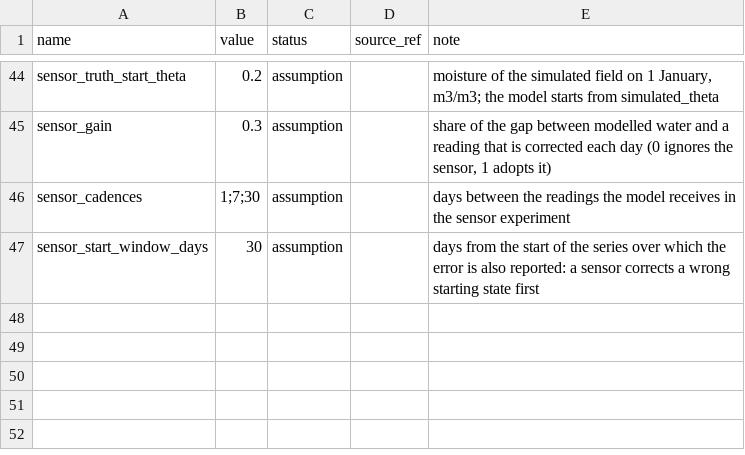
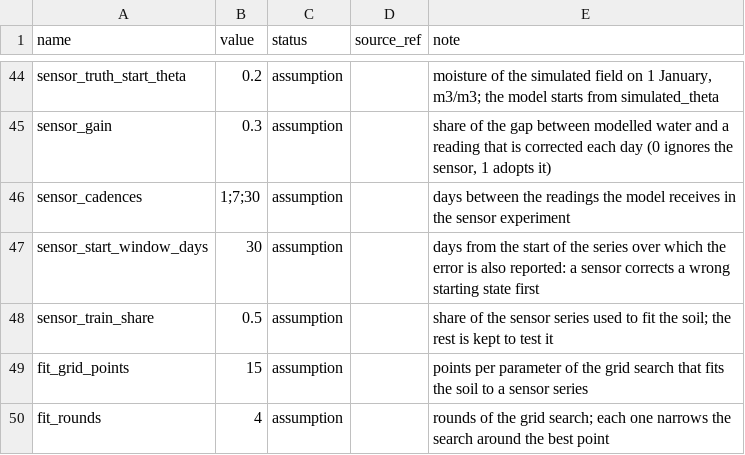
Before and after one commit to NicoEugui/XmartAgro-analysis, a CSV file: src/xmart_analysis/data/model_constants.csv, drawn as a sheet; only a part is shown, gaps mark what is left out.

Commit message:
feat: Enhance sensor series and soil fitting functionality
- Updated `truth` function in `sensor_series.py` to accept a time window for moisture simulation.
- Introduced `observe` function to simulate sensor readings with noise and bias.
- Added `soil_fit.py` to implement soil parameter fitting based on sensor readings, including RMSE calculation and grid search for optimal parameters.
- Expanded `experiments.py` to include new tables for sensor windows and recalibration results.
- Implemented validation plots for rain decision and sensor recalibration in `validation.py`.
- Enhanced sensor assimilation tests to cover new functionalities and ensure accuracy in soil fitting and sensor impact assessment.

```diff
--- a/src/xmart_analysis/data/model_constants.csv
+++ b/src/xmart_analysis/data/model_constants.csv
@@ -47 +47,4 @@ sensor_cadences,1;7;30,assumption,,days between the readings the model receives
 sensor_start_window_days,30,assumption,,days from the start of the series over which the error is also reported: a sensor corrects a wrong starting state first
+sensor_train_share,0.5,assumption,,share of the sensor series used to fit the soil; the rest is kept to test it
+fit_grid_points,15,assumption,,points per parameter of the grid search that fits the soil to a sensor series
+fit_rounds,4,assumption,,rounds of the grid search; each one narrows the search around the best point
```
Also changed, not shown: src/xmart_analysis/data/datasets.csv, src/xmart_analysis/data/sites/soriano/sensor_simulated.csv, 19 other files.
